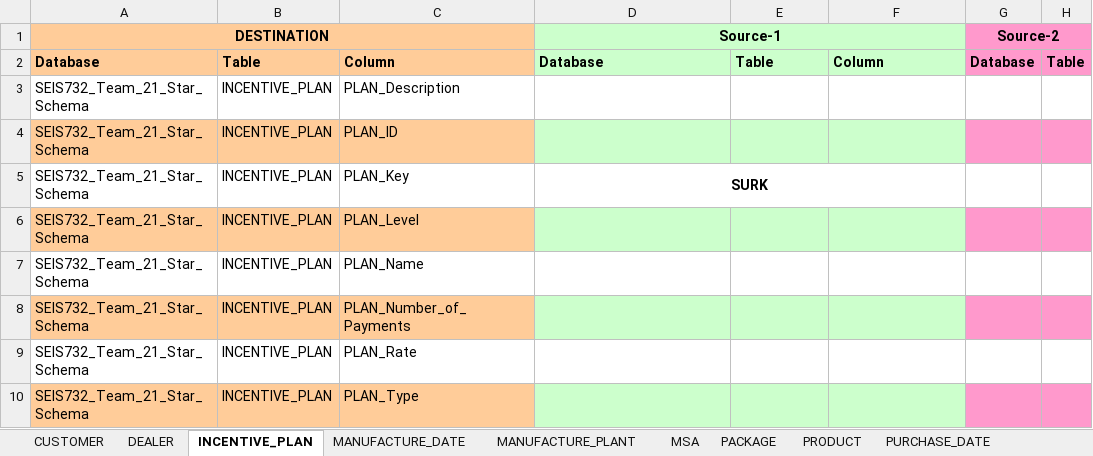
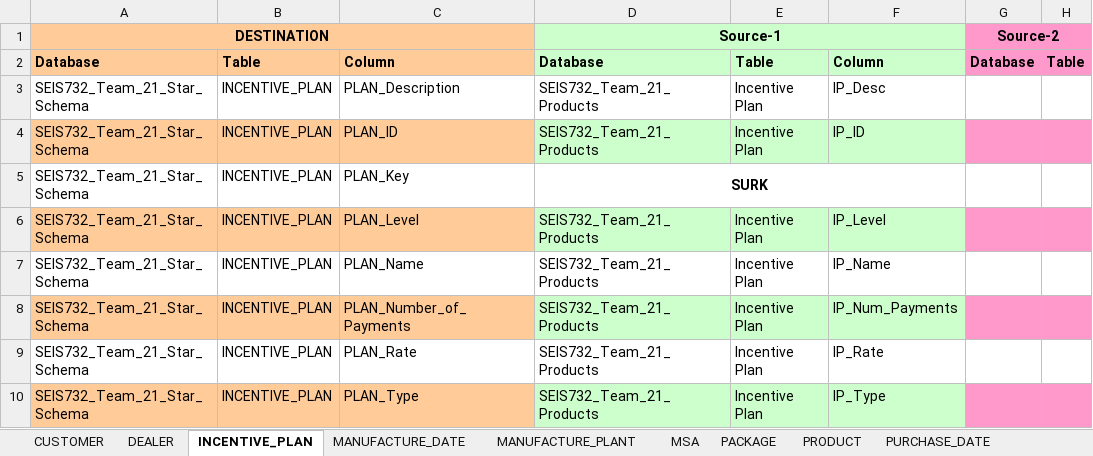
Before and after one commit to badernmb/SEIS-732-Data-Warehousing, an Excel workbook: Team_21_M3_FINAL_Deliverable/T21_M3_D2_Dimension_Mapping_files/T21_M3_D2_Dimension_Mapping_files/T21_M3_D2_Dimension_Mapping_metadata.xlsx, sheet INCENTIVE_PLAN, drawn as a sheet; only a part is shown; values as stored, in another font and other column widths than the file's, no borders; the diff names each change by its address in the sheet, - before the commit and + after, or states it on an @@ line.

```diff
--- a/Team_21_M3_FINAL_Deliverable/T21_M3_D2_Dimension_Mapping_files/T21_M3_D2_Dimension_Mapping_files/T21_M3_D2_Dimension_Mapping_metadata.xlsx (sheet INCENTIVE_PLAN)
+++ b/Team_21_M3_FINAL_Deliverable/T21_M3_D2_Dimension_Mapping_files/T21_M3_D2_Dimension_Mapping_files/T21_M3_D2_Dimension_Mapping_metadata.xlsx (sheet INCENTIVE_PLAN)
-D3:D4 (Source-1): (empty)
+D3:D4 (Source-1): SEIS732_Team_21_Products
-E3:E4: (empty)
+E3:E4: Incentive Plan
-F3: (empty)
+F3: IP_Desc
-F4: (empty)
+F4: IP_ID
-D6:D10 (Source-1): (empty)
+D6:D10 (Source-1): SEIS732_Team_21_Products
-E6:E10: (empty)
+E6:E10: Incentive Plan
-F6: (empty)
+F6: IP_Level
-F7: (empty)
+F7: IP_Name
-F8: (empty)
+F8: IP_Num_Payments
-F9: (empty)
+F9: IP_Rate
-F10: (empty)
+F10: IP_Type
```
Also changed, not shown: sheet PACKAGE, sheet PURCHASE_DATE, sheet MANUFACTURE_DATE, sheet MANUFACTURE_PLANT, sheet SALES_ORG, sheet PRODUCT, other sheet tabs.
